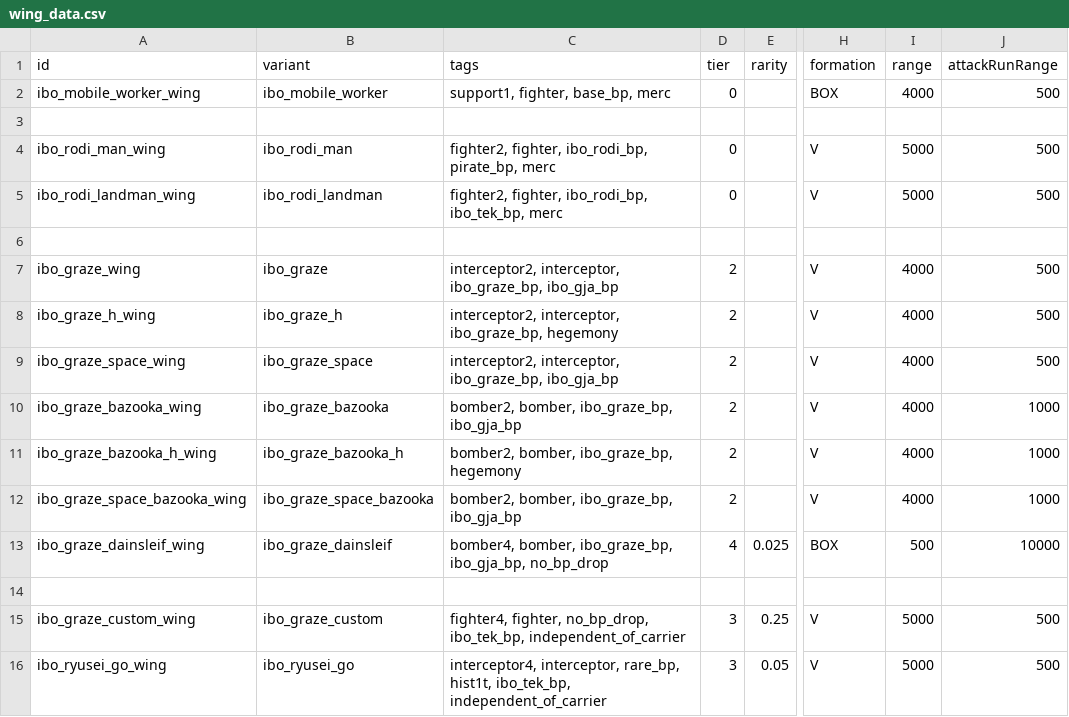
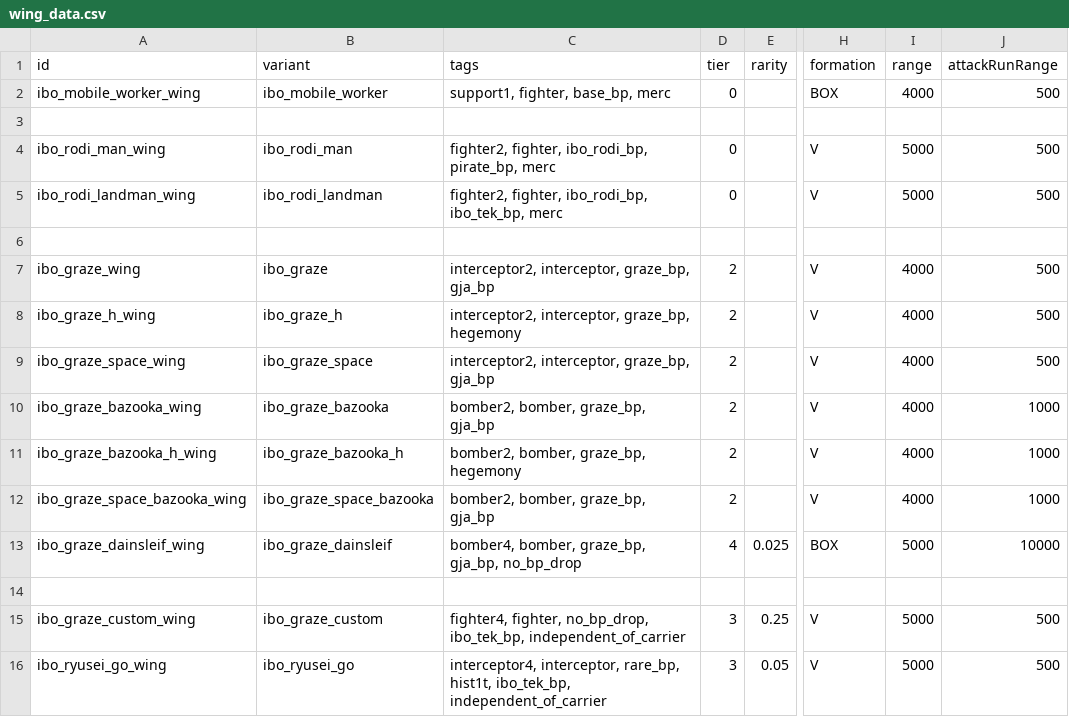
Before and after one commit to Laroustine/mod-starsector-ibo-faction, a CSV file: data/hulls/wing_data.csv, drawn as a sheet; only a part is shown, gaps mark what is left out; the diff names each change by its address in the sheet, - before the commit and + after, or states it on an @@ line.

```diff
--- a/data/hulls/wing_data.csv
+++ b/data/hulls/wing_data.csv
-C7 (tags): interceptor2, interceptor, ibo_graze_bp, ibo_gja_bp
+C7 (tags): interceptor2, interceptor, graze_bp, gja_bp
-C8 (tags): interceptor2, interceptor, ibo_graze_bp, hegemony
+C8 (tags): interceptor2, interceptor, graze_bp, hegemony
-C9 (tags): interceptor2, interceptor, ibo_graze_bp, ibo_gja_bp
+C9 (tags): interceptor2, interceptor, graze_bp, gja_bp
-C10 (tags): bomber2, bomber, ibo_graze_bp, ibo_gja_bp
+C10 (tags): bomber2, bomber, graze_bp, gja_bp
-C11 (tags): bomber2, bomber, ibo_graze_bp, hegemony
+C11 (tags): bomber2, bomber, graze_bp, hegemony
-C12 (tags): bomber2, bomber, ibo_graze_bp, ibo_gja_bp
+C12 (tags): bomber2, bomber, graze_bp, gja_bp
-C13 (tags): bomber4, bomber, ibo_graze_bp, ibo_gja_bp, no_bp_drop
+C13 (tags): bomber4, bomber, graze_bp, gja_bp, no_bp_drop
-I13 (range): 500
+I13 (range): 5000
```
Also changed, not shown: data/campaign/special_items.csv.
